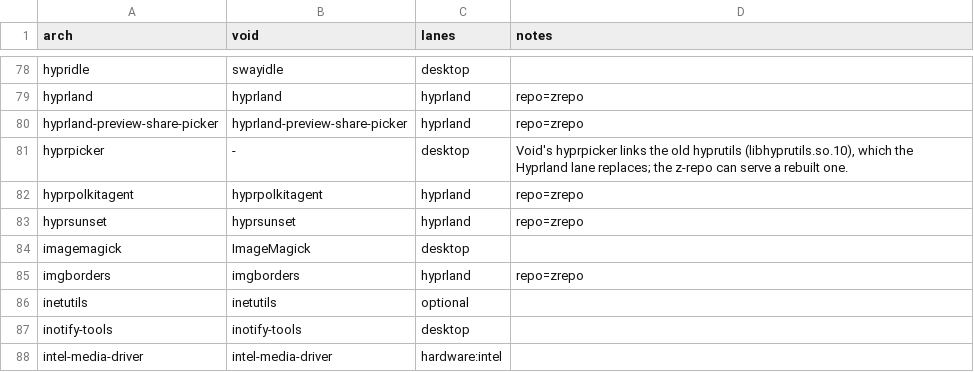
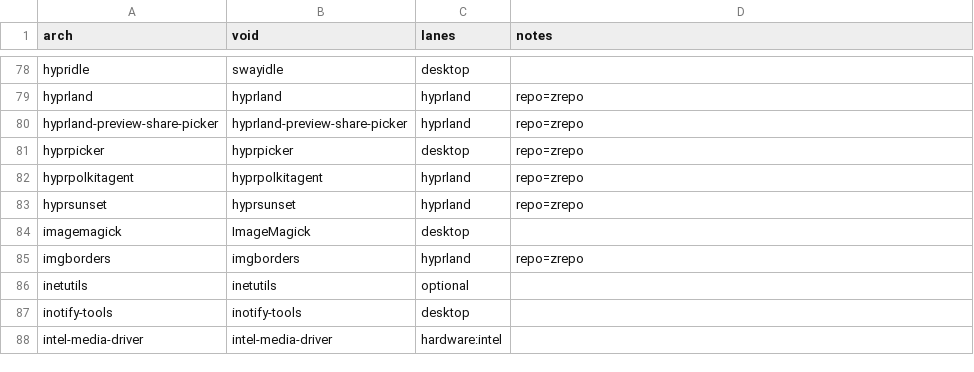
Before and after one commit to SrDicov/ryoku-void, a TSV file: void/packages/translations.tsv, drawn as a sheet; only a part is shown, gaps mark what is left out.

Commit message:
[installation] void: take every z-repo package into the ISO, not one lane
The image merged only the z-repo rows filed under the hyprland lane, so
a z-repo package mapped elsewhere never reached the image. The lane's
hyprpicker now comes from the z-repo, and it sits in the desktop lane
because that is where the Arch closure wants it.

Note: Fixed: the Void image carries the whole z-repo lane.

```diff
--- a/void/packages/translations.tsv
+++ b/void/packages/translations.tsv
@@ -80,3 +80,3 @@ hyprland	hyprland	hyprland	repo=zrepo
 hyprland-preview-share-picker	hyprland-preview-share-picker	hyprland	repo=zrepo
-hyprpicker	-	desktop	Void's hyprpicker links the old hyprutils (libhyprutils.so.10), which the Hyprland lane replaces; the z-repo can serve a rebuilt one.
+hyprpicker	hyprpicker	desktop	repo=zrepo
 hyprpolkitagent	hyprpolkitagent	hyprland	repo=zrepo
```
Also changed, not shown: 1 other file.
